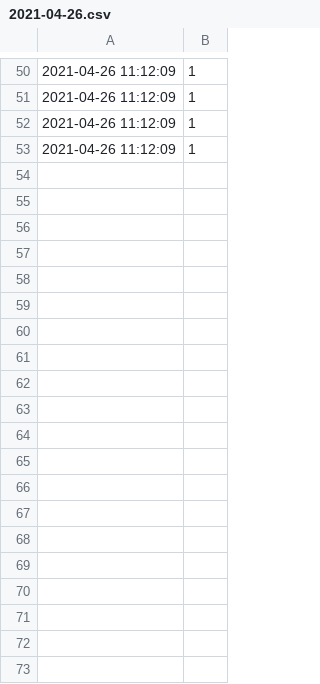
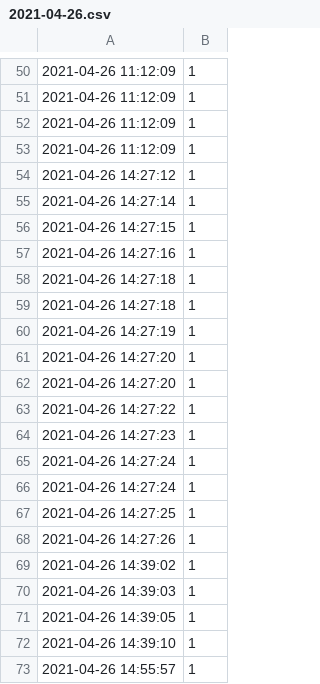
Before and after one commit to OleJonas/Got-Your-Back, a CSV file: classifications/2021-04-26.csv, drawn as a sheet; only a part is shown, gaps mark what is left out; the diff covers the shown part only.

Commit message:
Fixed out of bounds in collect_data nowgit add .git add .git add .

```diff
--- a/classifications/2021-04-26.csv
+++ b/classifications/2021-04-26.csv
@@ -53 +53,21 @@
 2021-04-26 11:12:09,1
+2021-04-26 14:27:12,1
+2021-04-26 14:27:14,1
+2021-04-26 14:27:15,1
+2021-04-26 14:27:16,1
+2021-04-26 14:27:18,1
+2021-04-26 14:27:18,1
+2021-04-26 14:27:19,1
+2021-04-26 14:27:20,1
+2021-04-26 14:27:20,1
+2021-04-26 14:27:22,1
+2021-04-26 14:27:23,1
+2021-04-26 14:27:24,1
+2021-04-26 14:27:24,1
+2021-04-26 14:27:25,1
+2021-04-26 14:27:26,1
+2021-04-26 14:39:02,1
+2021-04-26 14:39:03,1
+2021-04-26 14:39:05,1
+2021-04-26 14:39:10,1
+2021-04-26 14:55:57,1
```
Also changed, not shown: 57 added rows elsewhere in this file, 11 other files.
